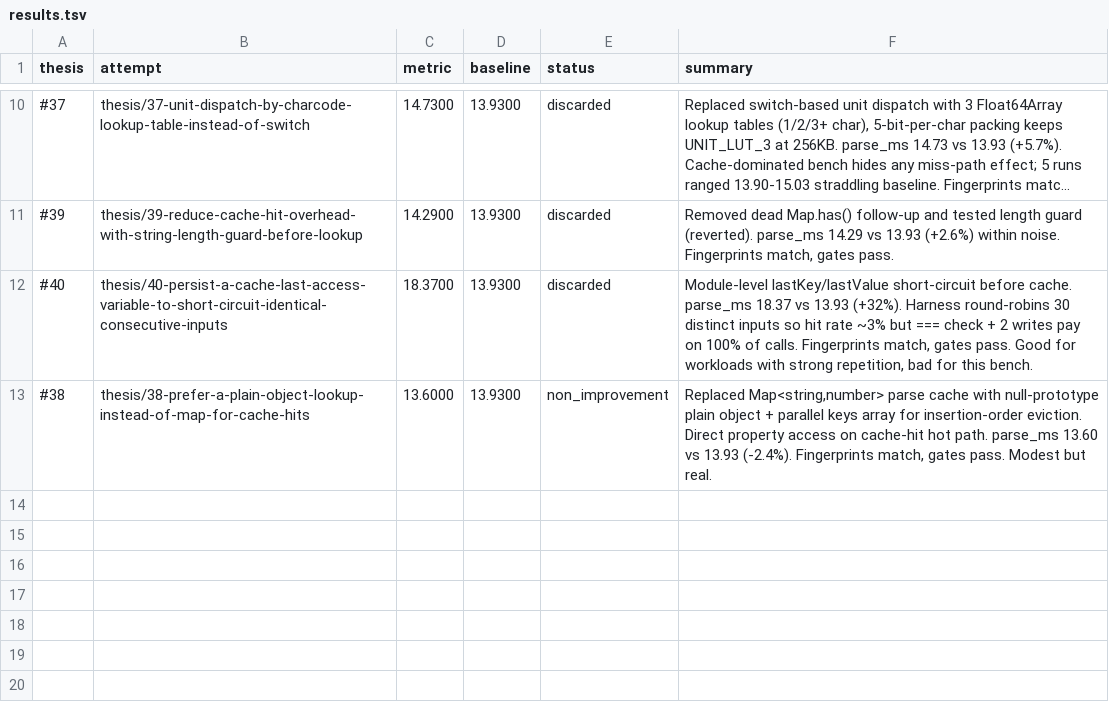
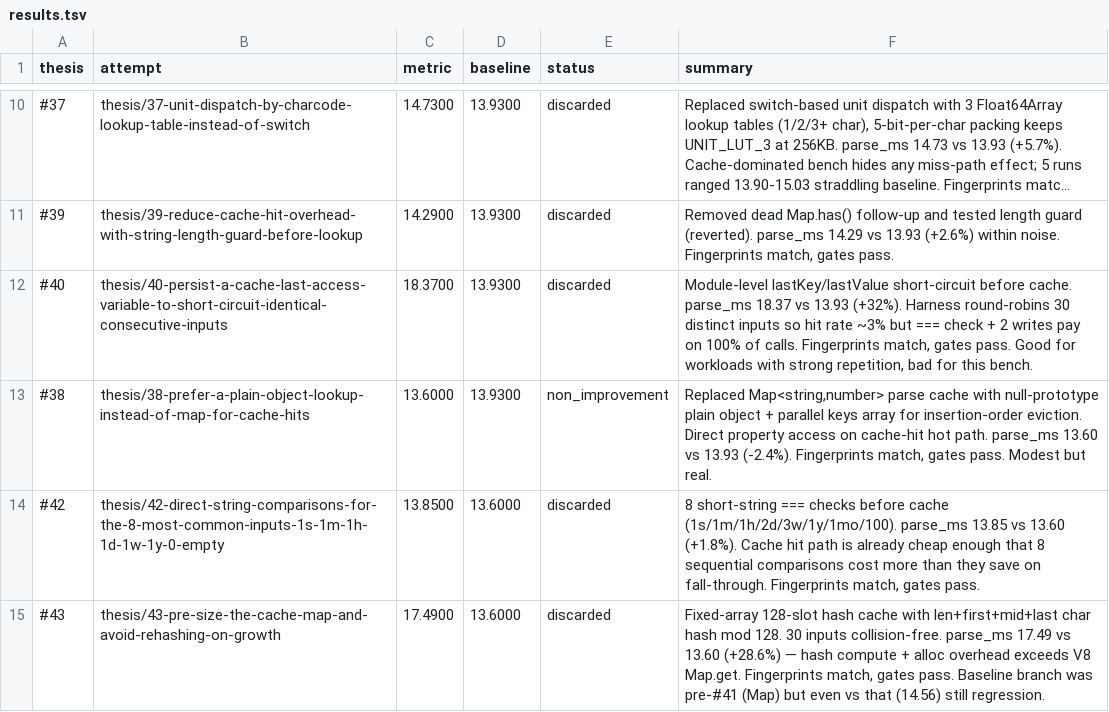
Before and after one commit to alanzabihi/ms, a TSV file: results.tsv, drawn as a sheet; only a part is shown, gaps mark what is left out; long unchanged cells end in ….

Commit message:
Update results.tsv via polyresearch sync.

```diff
--- a/results.tsv
+++ b/results.tsv
@@ -13 +13,3 @@ thesis	attempt	metric	baseline	status	summary
 #38	thesis/38-prefer-a-plain-object-lookup-instead-of-map-for-cache-hits	13.6000	13.9300	non_improvement	Replaced Map<string,number> parse cache with null-prototype plain object + parallel keys array for insertion-order eviction. Direct property access on cache-hit hot path. parse_ms 13.60 vs 13.93 (-2.4%). Fingerprints match, gates pass. Modest but real.
+#42	thesis/42-direct-string-comparisons-for-the-8-most-common-inputs-1s-1m-1h-1d-1w-1y-0-empty	13.8500	13.6000	discarded	8 short-string === checks before cache (1s/1m/1h/2d/3w/1y/1mo/100). parse_ms 13.85 vs 13.60 (+1.8%). Cache hit path is already cheap enough that 8 sequential comparisons cost more than they save on fall-through. Fingerprints match, gates pass.
+#43	thesis/43-pre-size-the-cache-map-and-avoid-rehashing-on-growth	17.4900	13.6000	discarded	Fixed-array 128-slot hash cache with len+first+mid+last char hash mod 128. 30 inputs collision-free. parse_ms 17.49 vs 13.60 (+28.6%) — hash compute + alloc overhead exceeds V8 Map.get. Fingerprints match, gates pass. Baseline branch was pre-#41 (Map) but even vs that (14.56) still regression.
```
